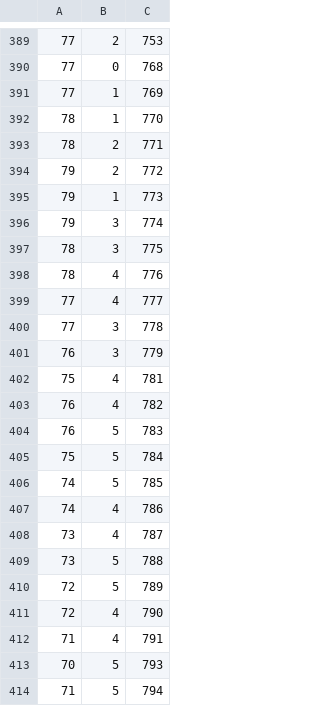
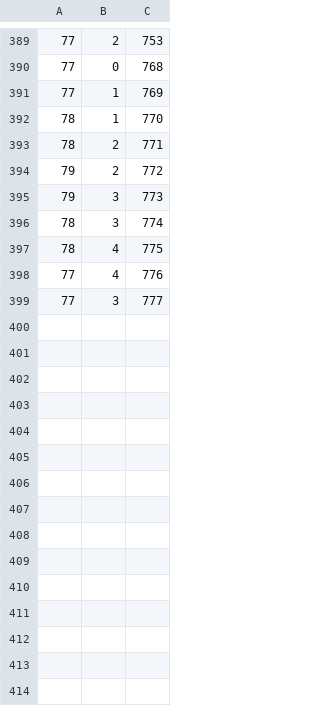
Before and after one commit to andrewlook/floasis-raspi, a TSV file: configs/full.tsv, drawn as a sheet; only a part is shown, gaps mark what is left out; the diff covers the shown part only.

```diff
--- a/configs/full.tsv
+++ b/configs/full.tsv
@@ -394,21 +394,6 @@
 79	2	772
-79	1	773
-79	3	774
-78	3	775
-78	4	776
-77	4	777
-77	3	778
-76	3	779
-75	4	781
-76	4	782
-76	5	783
-75	5	784
-74	5	785
-74	4	786
-73	4	787
-73	5	788
-72	5	789
-72	4	790
-71	4	791
-70	5	793
-71	5	794
+79	3	773
+78	3	774
+78	4	775
+77	4	776
+77	3	777
```
Also changed, not shown: 14 removed rows elsewhere in this file, configs/floasis_2d_full.csv.
